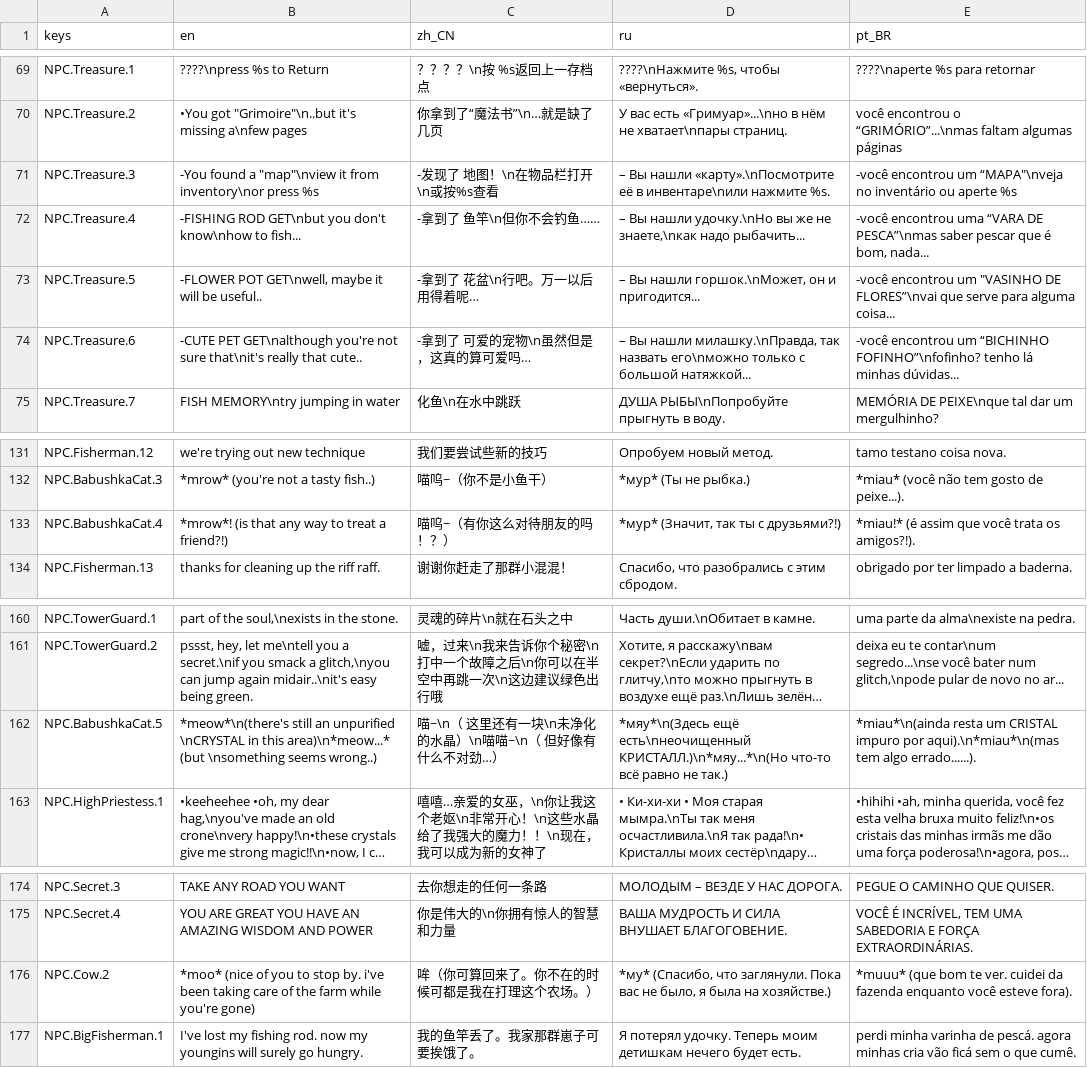
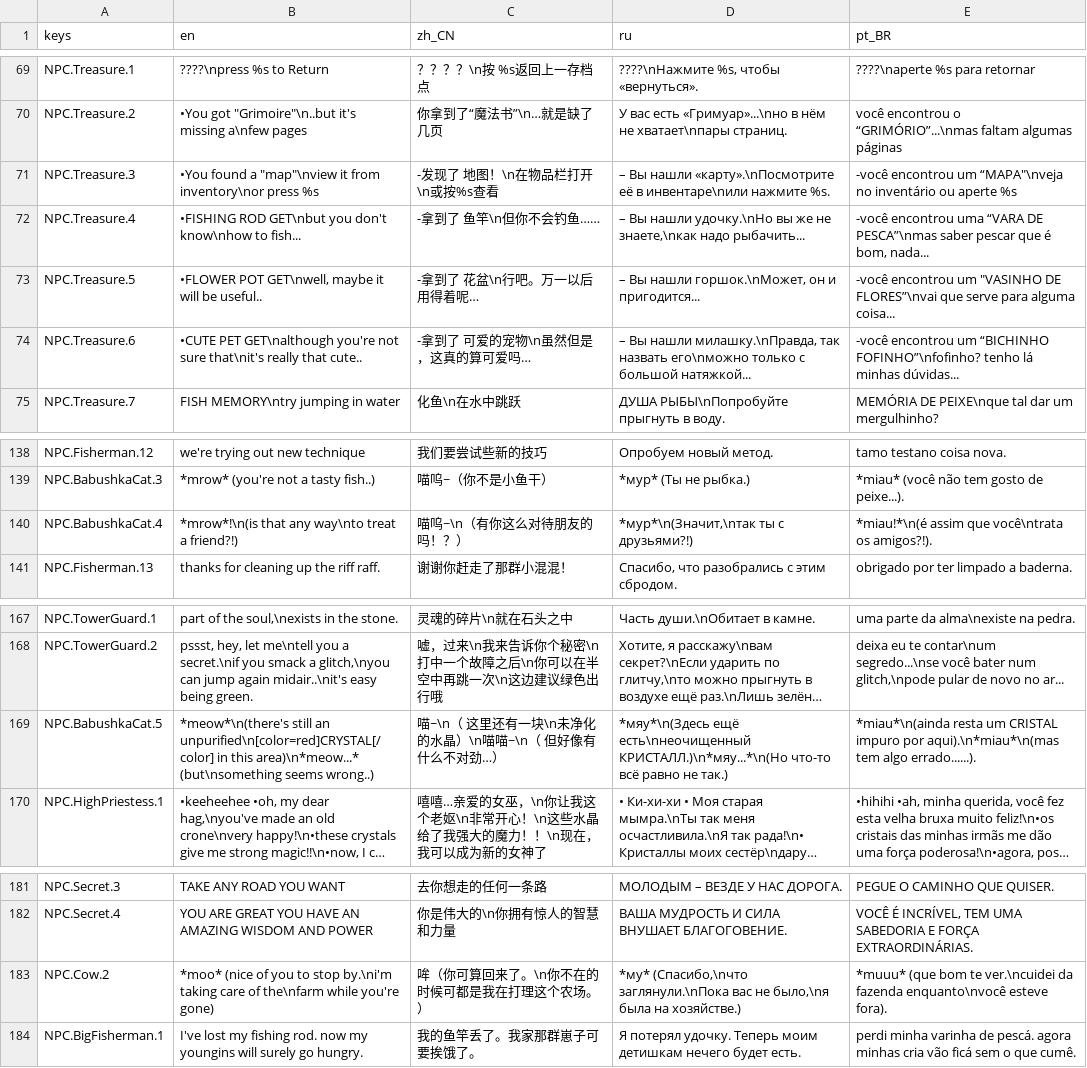
Before and after one commit to jakeonaut/glitch-dungeon-crystal, a CSV file: dialogUiLocalization.csv, drawn as a sheet; only a part is shown, gaps mark what is left out; long unchanged cells end in …; addresses are those after the commit; the diff covers the shown part only; the diff names each change by its address in the sheet, - before the commit and + after, or states it on an @@ line.

```diff
--- a/dialogUiLocalization.csv
+++ b/dialogUiLocalization.csv
-B71 (en): -You found a…
+B71 (en): •You found a…
-B72 (en): -FISHING ROD GET\nbut…
+B72 (en): •FISHING ROD GET\nbut…
-B73 (en): -FLOWER POT GET\nwell,…
+B73 (en): •FLOWER POT GET\nwell,…
-B74 (en): -CUTE PET GET\nalthough…
+B74 (en): •CUTE PET GET\nalthough…
-B140 (en): *mrow*! (is that any way to treat a…
+B140 (en): *mrow*!\n(is that any way\nto treat a…
-C140 (zh_CN): 喵呜~（有你这么对待朋友的吗！？）
+C140 (zh_CN): 喵呜~\n（有你这么对待朋友的吗！？）
-D140 (ru): *мур* (Значит, так ты с друзьями?!)
+D140 (ru): *мур*\n(Значит,\nтак ты с друзьями?!)
-E140 (pt_BR): *miau!* (é assim que você trata os amigos?!).
+E140 (pt_BR): *miau!*\n(é assim que você\ntrata os amigos?!).
-B169 (en): …still an unpurified \nCRYSTAL in this area)\n*meow...* (but \nsomething seems wrong..)
+B169 (en): …still an unpurified\n[color=red]CRYSTAL[/color] in this area)\n*meow...* (but\nsomething seems wrong..)
-B183 (en): …to stop by. i've been taking care of the farm while you're…
+B183 (en): …to stop by.\ni'm taking care of the\nfarm while you're…
-C183 (zh_CN): 哞（你可算回来了。你不在的时候可都是我在打理这个农场。）
+C183 (zh_CN): 哞（你可算回来了。\n你不在的时候可都是我在打理这个农场。）
-D183 (ru): *му* (Спасибо, что заглянули. Пока вас не было, я была на…
+D183 (ru): *му* (Спасибо,\nчто заглянули.\nПока вас не было,\nя была на…
-E183 (pt_BR): …bom te ver. cuidei da fazenda enquanto você esteve fora).
+E183 (pt_BR): …bom te ver.\ncuidei da fazenda enquanto\nvocê esteve fora).
```
Also changed, not shown: 7 added rows and 56 edited cells elsewhere in this file, 30 other files.
